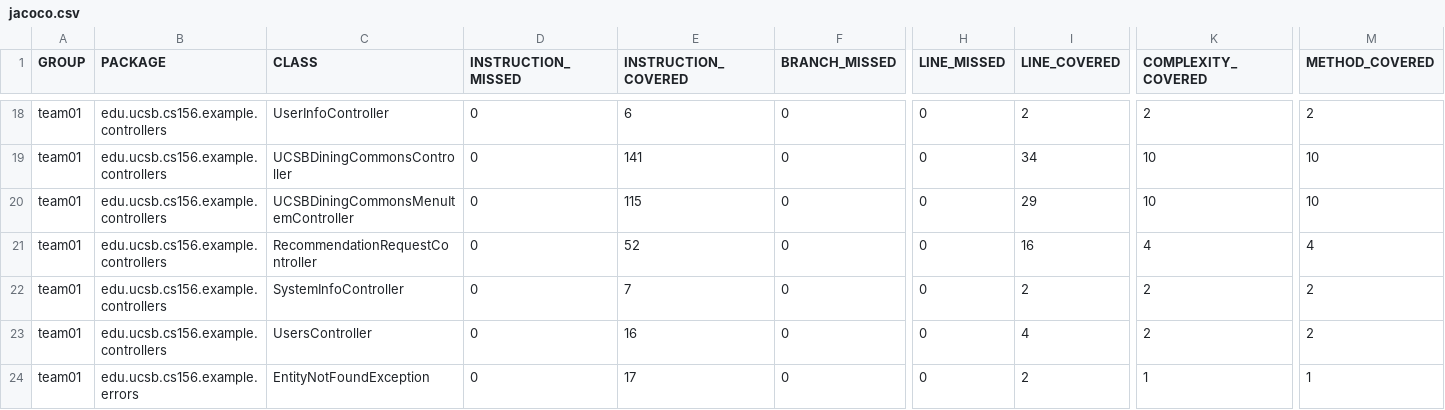
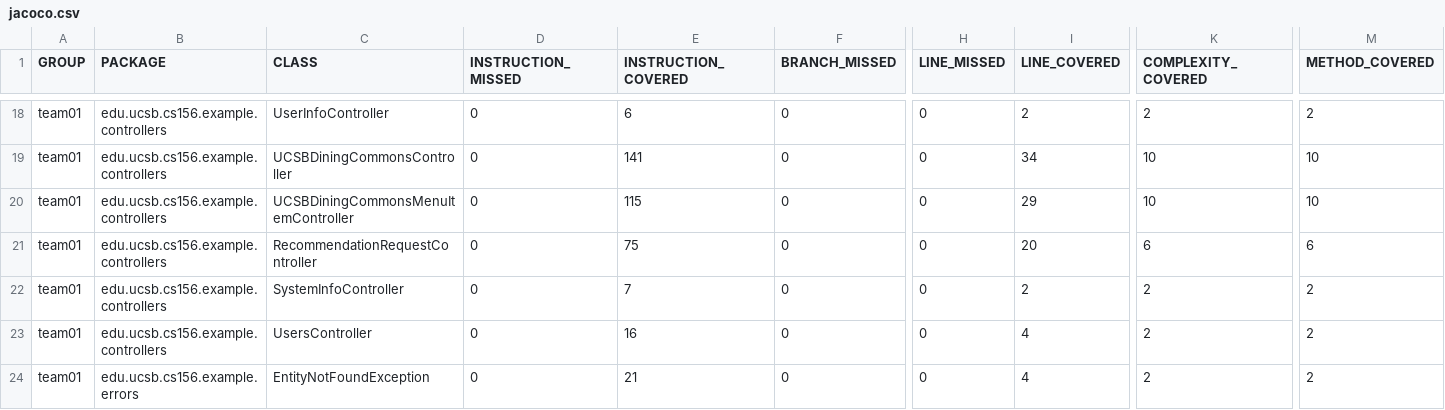
Before and after one commit to ucsb-cs156-s26/team01-s26-12, a CSV file: jacoco/jacoco.csv, drawn as a sheet; only a part is shown, gaps mark what is left out; the diff names each change by its address in the sheet, - before the commit and + after, or states it on an @@ line.

```diff
--- a/jacoco/jacoco.csv
+++ b/jacoco/jacoco.csv
-E21 (INSTRUCTION_COVERED): 52
+E21 (INSTRUCTION_COVERED): 75
-I21 (LINE_COVERED): 16
+I21 (LINE_COVERED): 20
-K21 (COMPLEXITY_COVERED): 4
+K21 (COMPLEXITY_COVERED): 6
-M21 (METHOD_COVERED): 4
+M21 (METHOD_COVERED): 6
-E24 (INSTRUCTION_COVERED): 17
+E24 (INSTRUCTION_COVERED): 21
-I24 (LINE_COVERED): 2
+I24 (LINE_COVERED): 4
-K24 (COMPLEXITY_COVERED): 1
+K24 (COMPLEXITY_COVERED): 2
-M24 (METHOD_COVERED): 1
+M24 (METHOD_COVERED): 2
```
Also changed, not shown: 11 other files.
